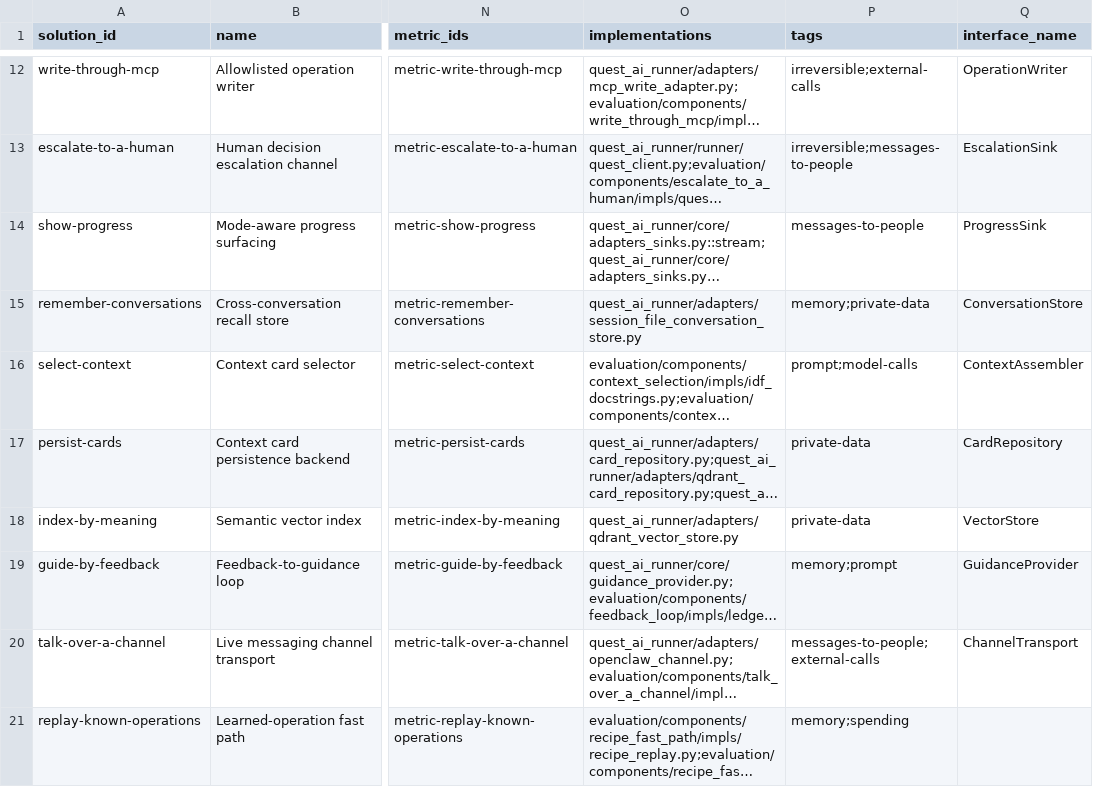
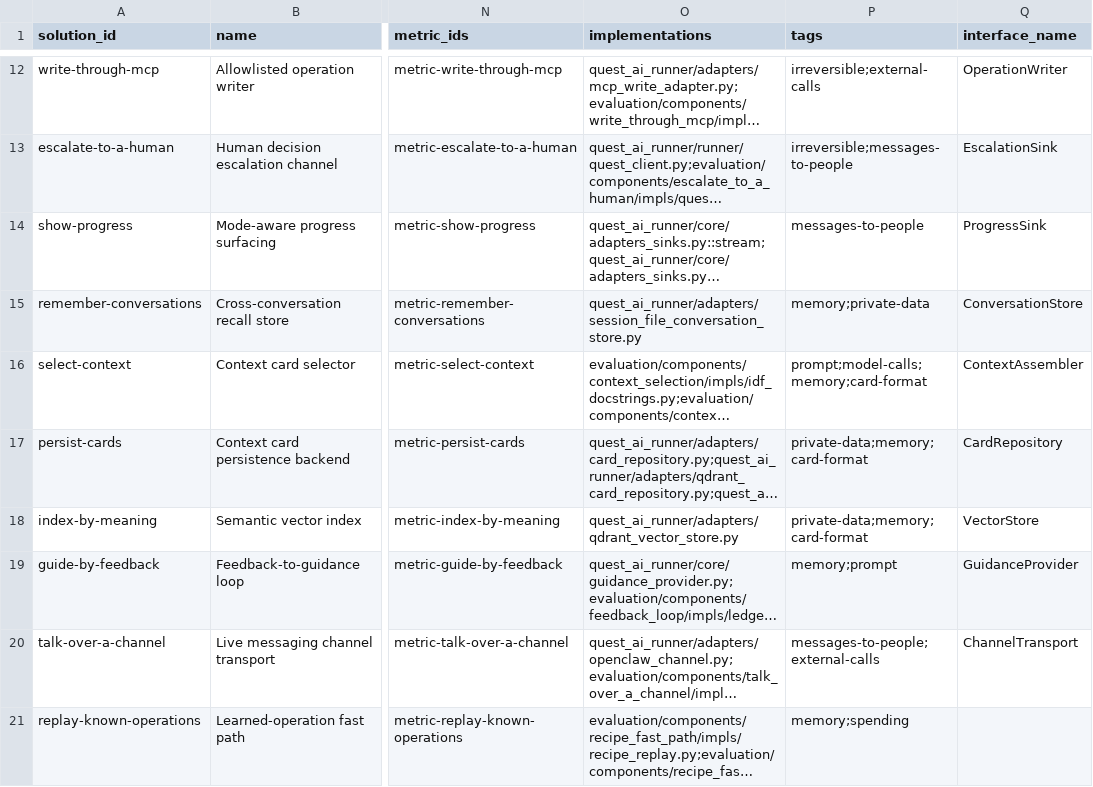
Before and after one commit to SpiritualData/quest-ai-runner, a CSV file: esoi/solutions.csv, drawn as a sheet; only a part is shown, gaps mark what is left out; long unchanged cells end in …; the diff covers the shown part only; the diff names each change by its address in the sheet, - before the commit and + after, or states it on an @@ line.

```diff
--- a/esoi/solutions.csv
+++ b/esoi/solutions.csv
-P16 (tags): prompt;model-calls
+P16 (tags): prompt;model-calls;memory;card-format
-P17:P18 (tags): private-data
+P17:P18 (tags): private-data;memory;card-format
```
Also changed, not shown: 1 removed row and 38 edited cells elsewhere in this file, esoi/implementations.csv, esoi/problems.csv, 27 other files.
